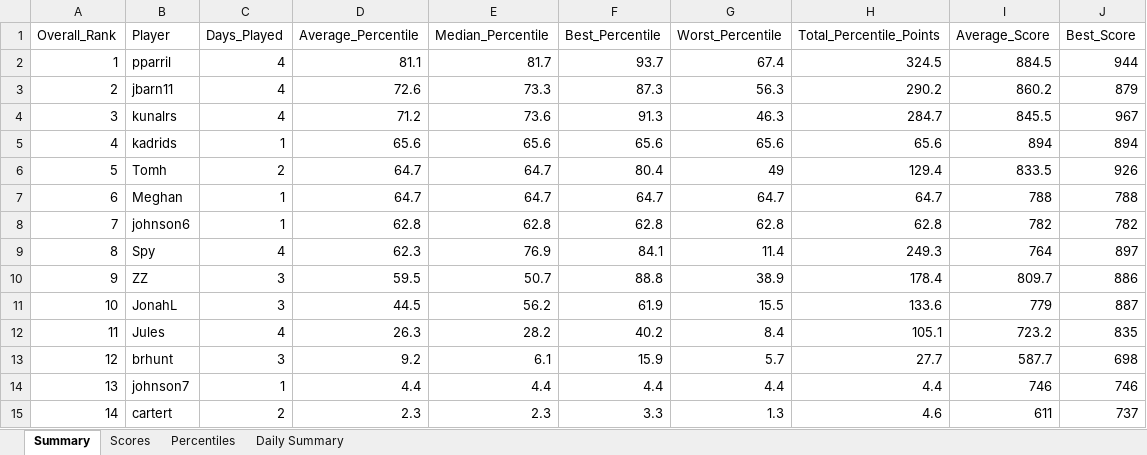
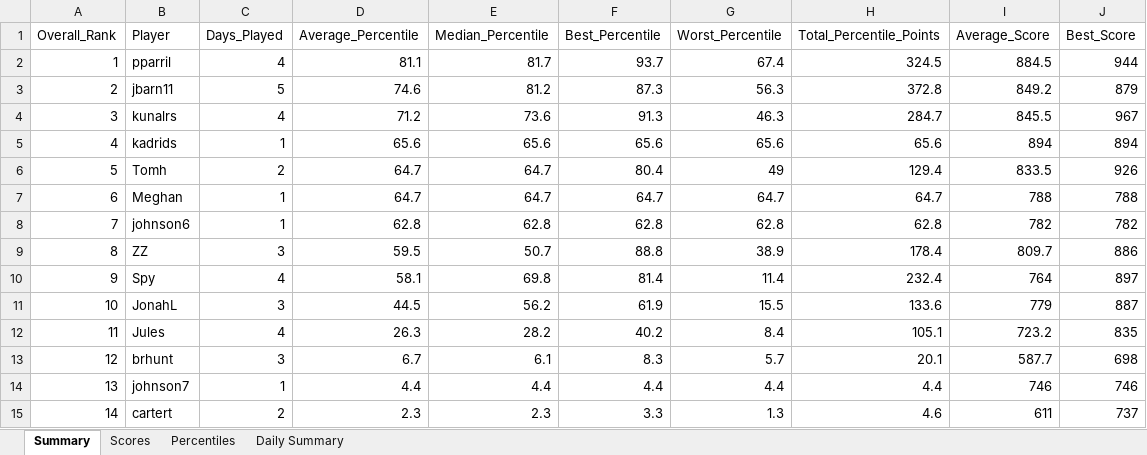
Before and after one commit to thenehan2442/geosport, an Excel workbook: geosports_history.xlsx, sheet Summary, drawn as a sheet; values as stored, in another font and other column widths than the file's, no borders; removed rows and columns are numbered as before the commit, all else as after; the diff names each change by its address in the sheet, - before the commit and + after, or states it on an @@ line.

Commit message:
Auto-update league data Sun 09/06/2026 11:51:15.83

```diff
--- a/geosports_history.xlsx (sheet Summary)
+++ b/geosports_history.xlsx (sheet Summary)
-C3 (Days_Played): 4
+C3 (Days_Played): 5
-D3 (Average_Percentile): 72.6
+D3 (Average_Percentile): 74.6
-E3 (Median_Percentile): 73.3
+E3 (Median_Percentile): 81.2
-H3 (Total_Percentile_Points): 290.2
+H3 (Total_Percentile_Points): 372.8
-I3 (Average_Score): 860.2
+I3 (Average_Score): 849.2
-row 9: 8 | Spy | 4 | 62.3 | 76.9 | 84.1 | 11.4 | 249.3 | 764 | 897
-A9 (Overall_Rank): 9
+A9 (Overall_Rank): 8
+row 10: 9 | Spy | 4 | 58.1 | 69.8 | 81.4 | 11.4 | 232.4 | 764 | 897
-D13 (Average_Percentile): 9.2
+D13 (Average_Percentile): 6.7
-F13 (Best_Percentile): 15.9
+F13 (Best_Percentile): 8.3
-H13 (Total_Percentile_Points): 27.7
+H13 (Total_Percentile_Points): 20.1
```
Also changed, not shown: sheet Daily Summary, sheet Percentiles, sheet Scores.
